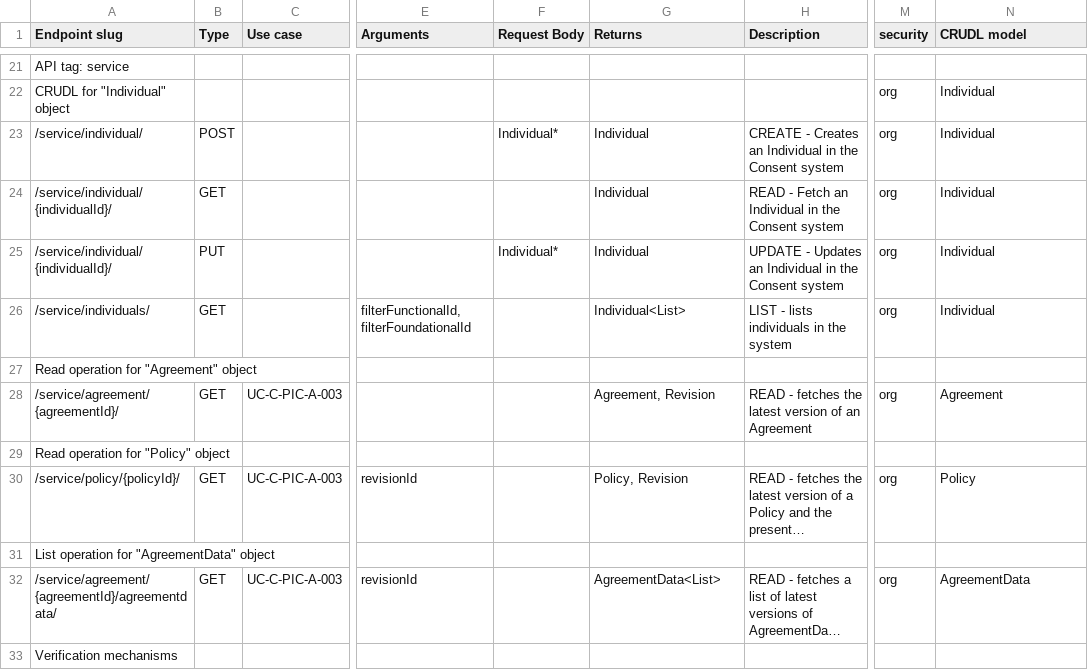
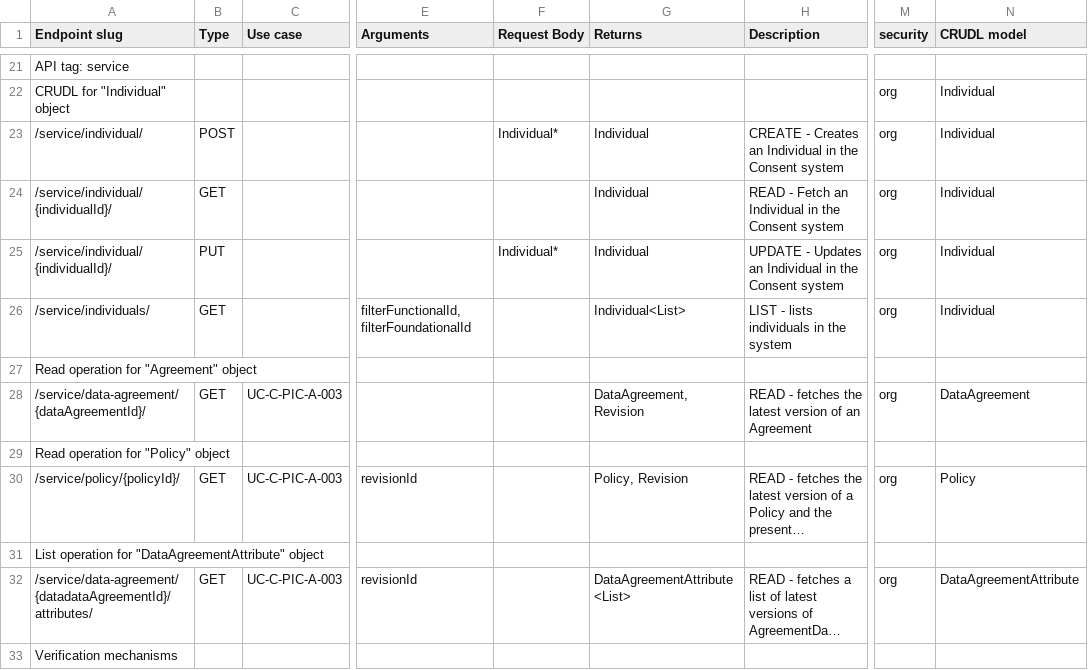
Before and after one commit to GovStackWorkingGroup/bb-consent, a CSV file: api/GovStack Consent BB API endpoints - endpoints.csv, drawn as a sheet; only a part is shown, gaps mark what is left out; long unchanged cells end in …; the diff covers the shown part only; the diff names each change by its address in the sheet, - before the commit and + after, or states it on an @@ line.

Commit message:
Apply further updates to endpoints, reset fixtures

```diff
--- a/api/GovStack Consent BB API endpoints - endpoints.csv
+++ b/api/GovStack Consent BB API endpoints - endpoints.csv
-A28 (Endpoint slug): /service/agreement/{agreementId}/
+A28 (Endpoint slug): /service/data-agreement/{dataAgreementId}/
-G28 (Returns): Agreement, Revision
+G28 (Returns): DataAgreement, Revision
-N28 (CRUDL model): Agreement
+N28 (CRUDL model): DataAgreement
-A31 (Endpoint slug): …operation for "AgreementData" object
+A31 (Endpoint slug): …operation for "DataAgreementAttribute" object
-A32 (Endpoint slug): /service/agreement/{agreementId}/agreementdata/
+A32 (Endpoint slug): /service/data-agreement/{datadataAgreementId}/attributes/
-G32 (Returns): AgreementData<List>
+G32 (Returns): DataAgreementAttribute<List>
-N32 (CRUDL model): AgreementData
+N32 (CRUDL model): DataAgreementAttribute
```
Also changed, not shown: 39 edited cells elsewhere in this file, 4 other files.
